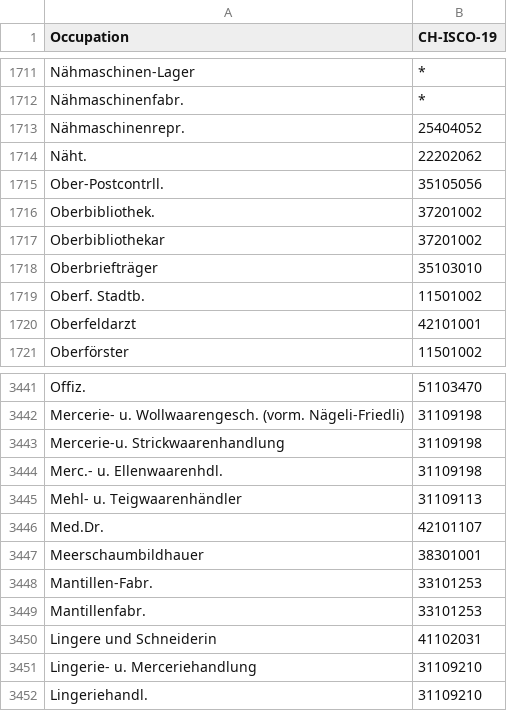
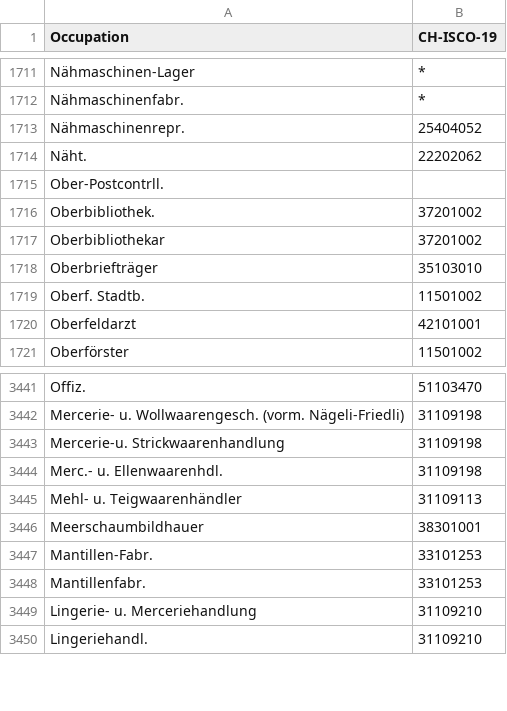
Before and after one commit to brawer/bern-addresses, a CSV file: src/occupations.csv, drawn as a sheet; only a part is shown, gaps mark what is left out; the diff covers the shown part only.

```diff
--- a/src/occupations.csv
+++ b/src/occupations.csv
@@ -1714,3 +1714,3 @@ Nähmaschinenrepr.,25404052
 Näht.,22202062
-Ober-Postcontrll.,35105056
+Ober-Postcontrll.,
 Oberbibliothek.,37201002
@@ -3445,3 +3445,2 @@ Merc.- u. Ellenwaarenhdl.,31109198
 Mehl- u. Teigwaarenhändler,31109113
-Med.Dr.,42101107
 Meerschaumbildhauer,38301001
@@ -3449,3 +3448,2 @@ Mantillen-Fabr.,33101253
 Mantillenfabr.,33101253
-Lingere und Schneiderin,41102031
 Lingerie- u. Merceriehandlung,31109210
```
Also changed, not shown: 40 added rows and 1 edited cell elsewhere in this file.
